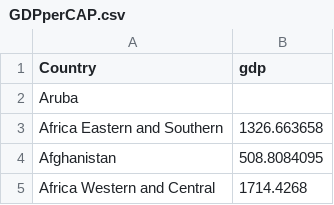
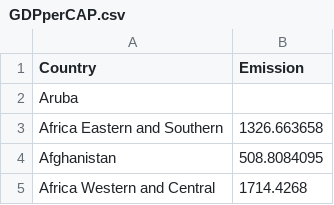
Before and after one commit to Heshanhaputanthri/assignment-heshan, a CSV file: data/GDPperCAP.csv, drawn as a sheet; only a part is shown.

Commit message:
Update GDPperCAP.csv

```diff
--- a/data/GDPperCAP.csv
+++ b/data/GDPperCAP.csv
@@ -1,2 +1,2 @@
-Country,gdp
+Country,Emission
 Aruba,
```
